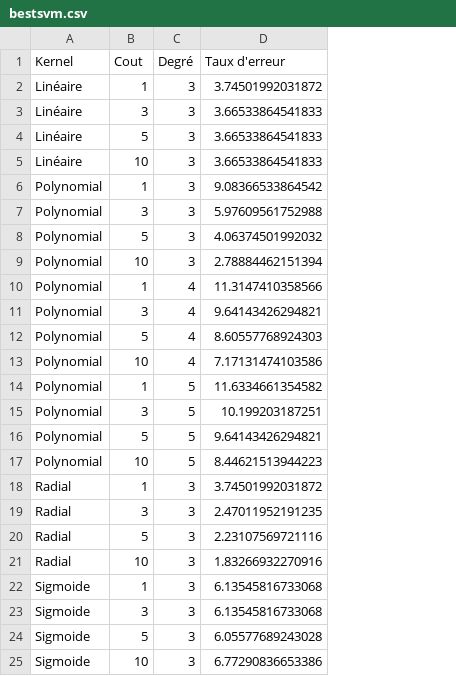
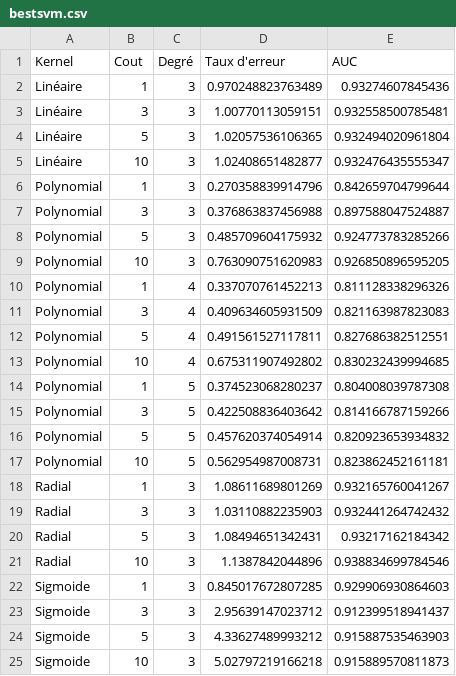
Before and after one commit to mwalter67/buvat_langevin_walter, a CSV file: bestsvm.csv, drawn as a sheet; the diff names each change by its address in the sheet, - before the commit and + after, or states it on an @@ line.

```diff
--- a/bestsvm.csv
+++ b/bestsvm.csv
+column E (AUC), rows 2-25: 0.93274607845436 | 0.932558500785481 | 0.932494020961804 | 0.932476435555347 | 0.842659704799644 | 0.897588047524887 | 0.924773783285266 | 0.926850896595205 | 0.811128338296326 | 0.821163987823083 | 0.827686382512551 | 0.830232439994685 | 0.804008039787308 | 0.814166787159266 | 0.820923653934832 | 0.823862452161181 | 0.932165760041267 | 0.932441264742432 | 0.93217162184342 | 0.938834699784546 | 0.929906930864603 | 0.912399518941437 | 0.915887535463903 | 0.915889570811873
-D2 (Taux d'erreur): 3.74501992031872
+D2 (Taux d'erreur): 0.970248823763489
-D3 (Taux d'erreur): 3.66533864541833
+D3 (Taux d'erreur): 1.00770113059151
-D4 (Taux d'erreur): 3.66533864541833
+D4 (Taux d'erreur): 1.02057536106365
-D5 (Taux d'erreur): 3.66533864541833
+D5 (Taux d'erreur): 1.02408651482877
-D6 (Taux d'erreur): 9.08366533864542
+D6 (Taux d'erreur): 0.270358839914796
-D7 (Taux d'erreur): 5.97609561752988
+D7 (Taux d'erreur): 0.376863837456988
-D8 (Taux d'erreur): 4.06374501992032
+D8 (Taux d'erreur): 0.485709604175932
-D9 (Taux d'erreur): 2.78884462151394
+D9 (Taux d'erreur): 0.763090751620983
-D10 (Taux d'erreur): 11.3147410358566
+D10 (Taux d'erreur): 0.337070761452213
-D11 (Taux d'erreur): 9.64143426294821
+D11 (Taux d'erreur): 0.409634605931509
-D12 (Taux d'erreur): 8.60557768924303
+D12 (Taux d'erreur): 0.491561527117811
-D13 (Taux d'erreur): 7.17131474103586
+D13 (Taux d'erreur): 0.675311907492802
-D14 (Taux d'erreur): 11.6334661354582
+D14 (Taux d'erreur): 0.374523068280237
-D15 (Taux d'erreur): 10.199203187251
+D15 (Taux d'erreur): 0.422508836403642
-D16 (Taux d'erreur): 9.64143426294821
+D16 (Taux d'erreur): 0.457620374054914
-D17 (Taux d'erreur): 8.44621513944223
+D17 (Taux d'erreur): 0.562954987008731
-D18 (Taux d'erreur): 3.74501992031872
+D18 (Taux d'erreur): 1.08611689801269
-D19 (Taux d'erreur): 2.47011952191235
+D19 (Taux d'erreur): 1.03110882235903
-D20 (Taux d'erreur): 2.23107569721116
+D20 (Taux d'erreur): 1.08494651342431
-D21 (Taux d'erreur): 1.83266932270916
+D21 (Taux d'erreur): 1.1387842044896
-D22 (Taux d'erreur): 6.13545816733068
+D22 (Taux d'erreur): 0.845017672807285
-D23 (Taux d'erreur): 6.13545816733068
+D23 (Taux d'erreur): 2.95639147023712
-D24 (Taux d'erreur): 6.05577689243028
+D24 (Taux d'erreur): 4.33627489993212
-D25 (Taux d'erreur): 6.77290836653386
+D25 (Taux d'erreur): 5.02797219166218
```
Also changed, not shown: 13 other files.
